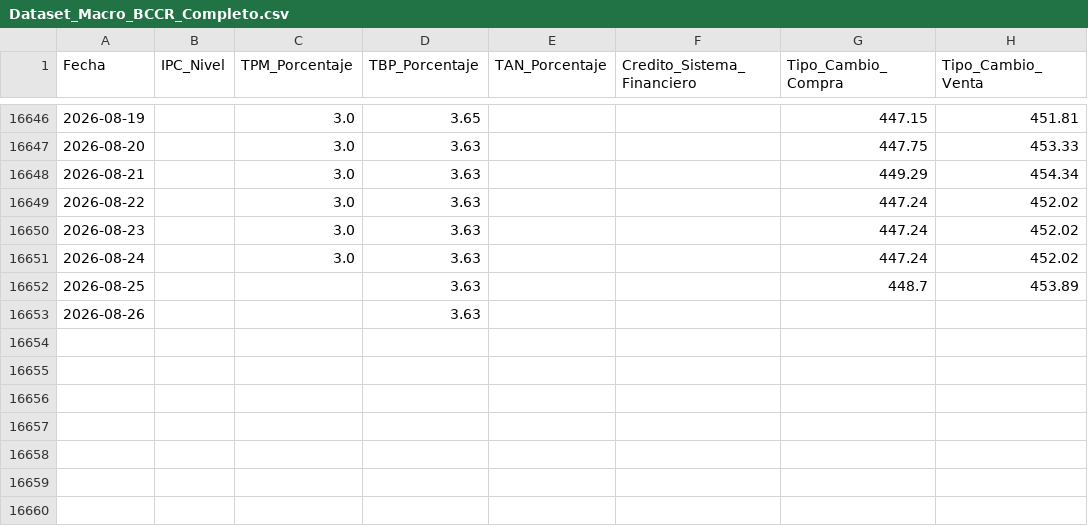
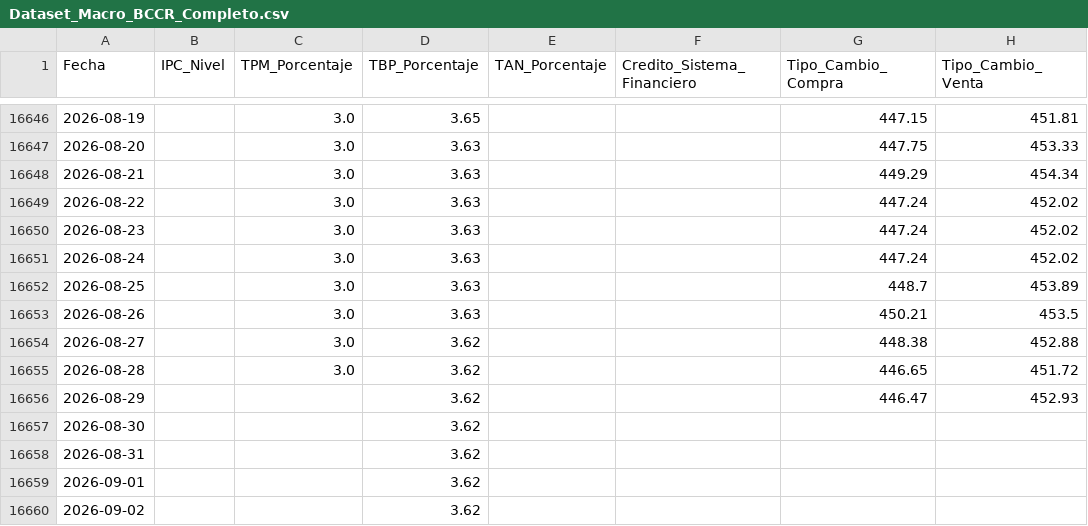
Before and after one commit to Jeezar16/TFM_Analisis_Datos_2026, a CSV file: data/Dataset_Macro_BCCR_Completo.csv, drawn as a sheet; only a part is shown, gaps mark what is left out.

Commit message:
Actualización automática: Dataset_Macro_BCCR_Completo.csv

```diff
--- a/data/Dataset_Macro_BCCR_Completo.csv
+++ b/data/Dataset_Macro_BCCR_Completo.csv
@@ -16651,3 +16651,10 @@ Fecha,IPC_Nivel,TPM_Porcentaje,TBP_Porcentaje,TAN_Porcentaje,Credito_Sistema_Fin
 2026-08-24,,3.0,3.63,,,447.24,452.02
-2026-08-25,,,3.63,,,448.7,453.89
-2026-08-26,,,3.63,,,,
+2026-08-25,,3.0,3.63,,,448.7,453.89
+2026-08-26,,3.0,3.63,,,450.21,453.5
+2026-08-27,,3.0,3.62,,,448.38,452.88
+2026-08-28,,3.0,3.62,,,446.65,451.72
+2026-08-29,,,3.62,,,446.47,452.93
+2026-08-30,,,3.62,,,,
+2026-08-31,,,3.62,,,,
+2026-09-01,,,3.62,,,,
+2026-09-02,,,3.62,,,,
```
